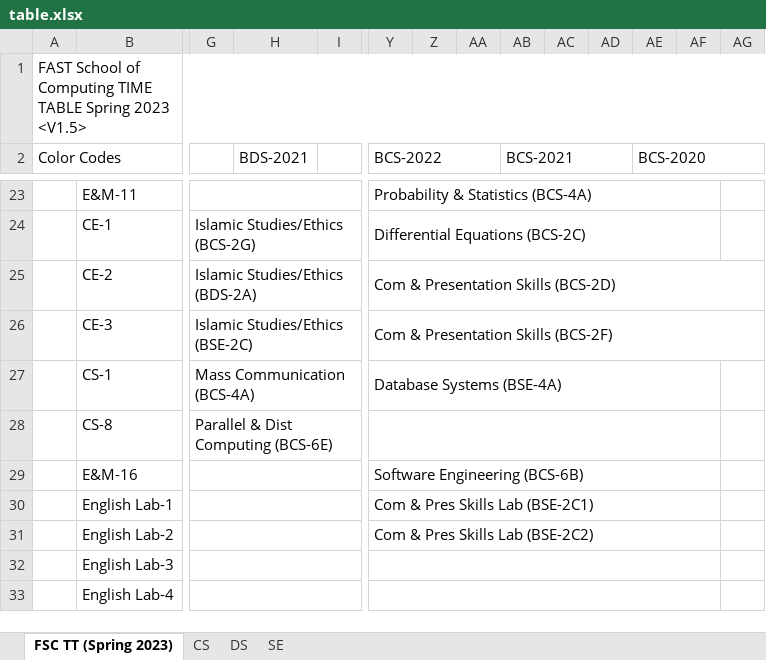
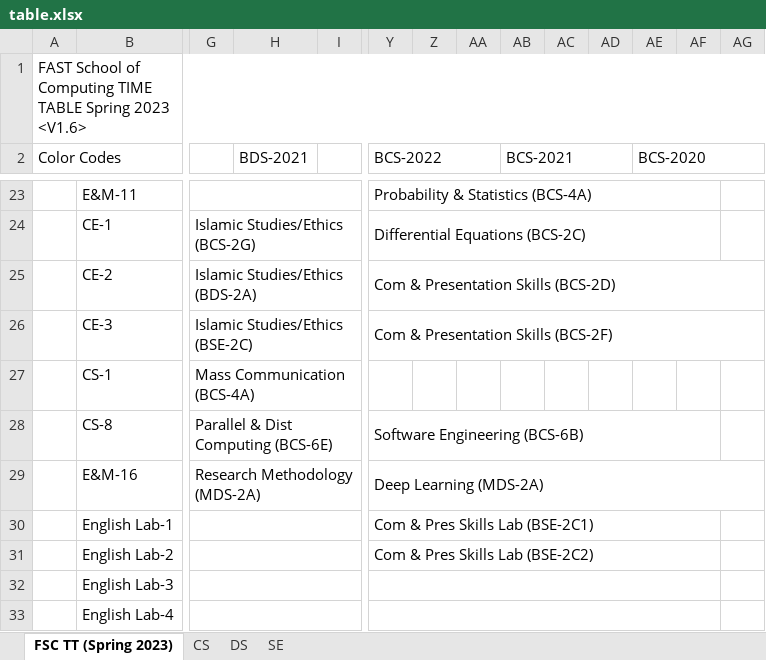
Before and after one commit to Hamza5743/TimeTableGenerator, an Excel workbook: Scripts/table.xlsx, sheet FSC TT (Spring 2023), drawn as a sheet; only a part is shown, gaps mark what is left out; values as stored, in another font and other column widths than the file's, no cell formats; removed rows and columns are numbered as before the commit, all else as after; the diff covers the shown part only; the diff names each change by its address in the sheet, - before the commit and + after, or states it on an @@ line.

```diff
--- a/Scripts/table.xlsx (sheet FSC TT (Spring 2023))
+++ b/Scripts/table.xlsx (sheet FSC TT (Spring 2023))
-A1 (Color Codes): …Spring 2023 <V1.5>
+A1 (Color Codes): …Spring 2023 <V1.6>
-Y27 (BCS-2022): Database Systems (BSE-4A)
+Y27 (BCS-2022): (empty)
-Y27:AF27 merged
-Y28 (BCS-2022): (empty)
+Y28 (BCS-2022): Software Engineering (BCS-6B)
-G29: (empty)
+G29: Research Methodology (MDS-2A)
-G29:N29 merged
+G29:W29 merged
-Y29 (BCS-2022): Software Engineering (BCS-6B)
+Y29 (BCS-2022): Deep Learning (MDS-2A)
-Y29:AF29 merged
+Y29:AO29 merged
```
Also changed, not shown: 2 added rows, 2 removed rows, 29 edited cells and merged cells elsewhere in this sheet, sheet CS, sheet DS, cell formats, hidden cells, 2 other files.
